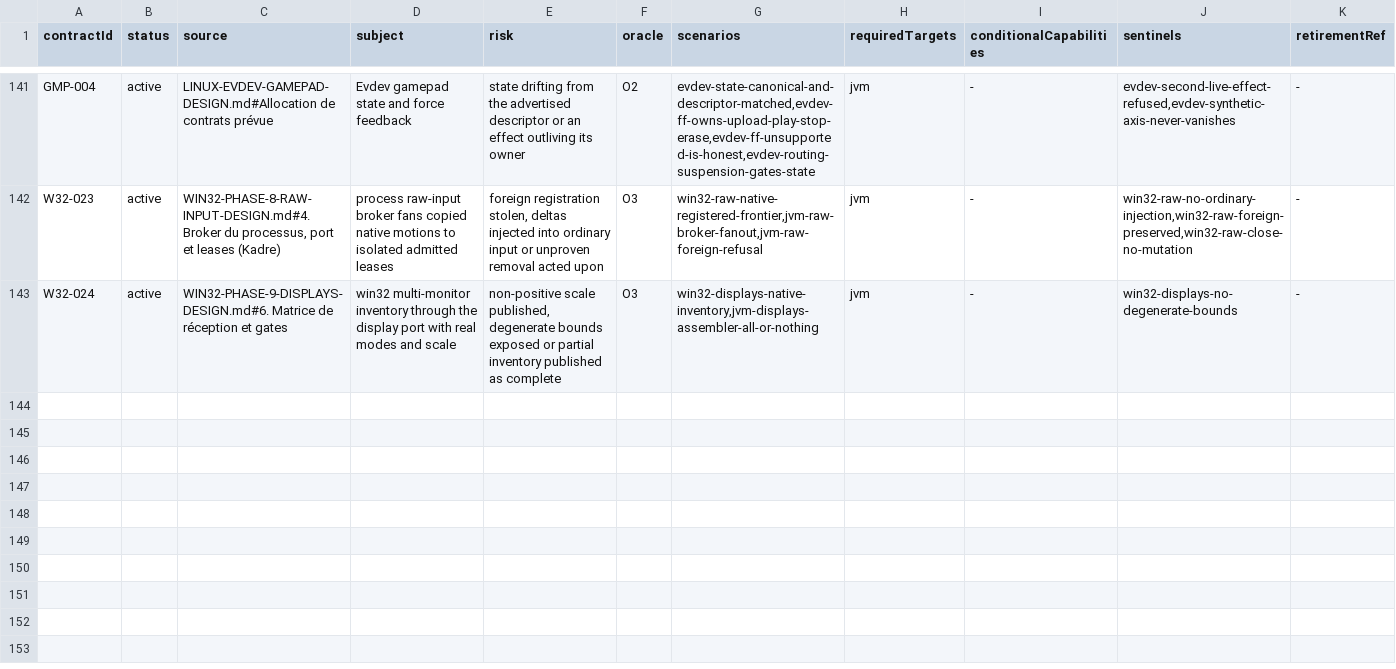
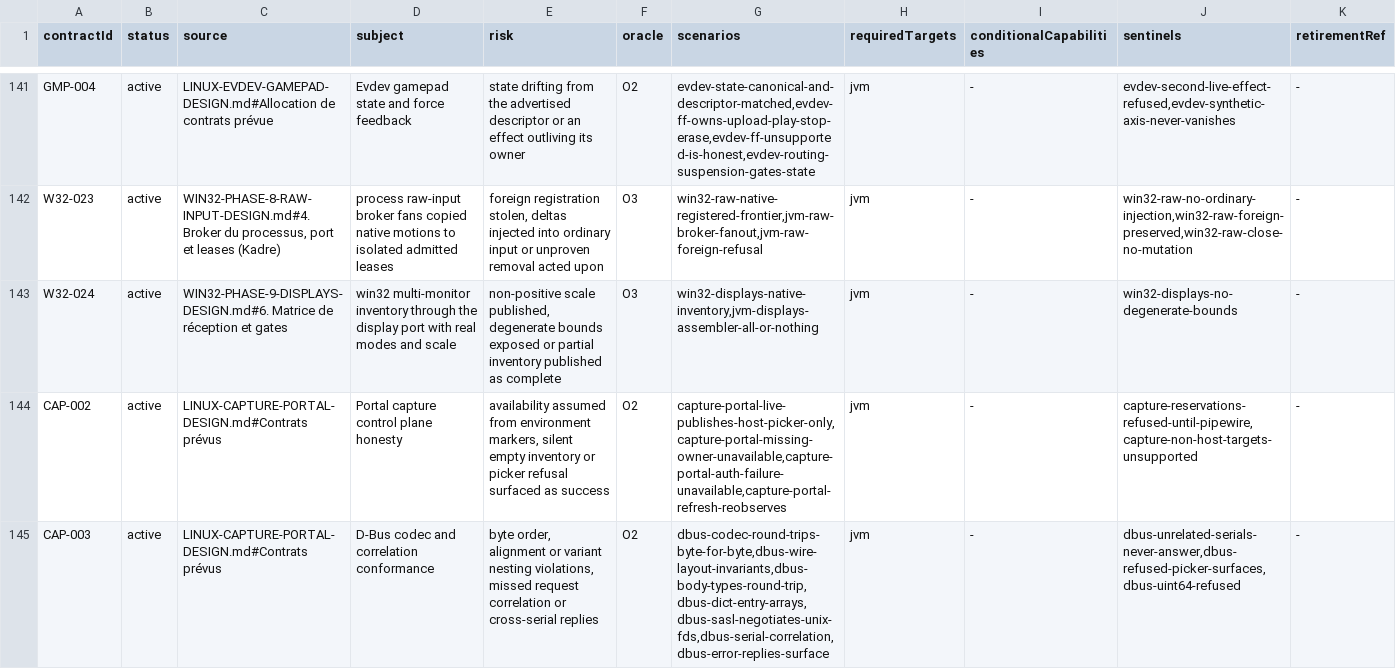
Before and after one commit to ygdrasil-io/poc-koreos, a TSV file: kadre/contracts/registry/contracts.tsv, drawn as a sheet; only a part is shown, gaps mark what is left out; the diff names each change by its address in the sheet, - before the commit and + after, or states it on an @@ line.

Commit message:
feat(linux): deliver the capture portal control plane (phase 10) (#485)
* docs(linux): write the capture portal and PipeWire phase design

* feat(linux): deliver the D-Bus wire codec (phase 10, T2)

Pure-Kotlin marshalling per the D-Bus v1 specification: growable
endianness-aware writer/reader with the alignment rules, signatures
(types, arrays, structs, dict entries, variants), the complete message
header (fixed part, a(yv) fields, canonicalized body signature) and
body encode/decode. Six O2 proofs: byte-for-byte round-trips
(little/big endian), the structural wire invariants of a minimal
method call, every supported body type, dict-entry arrays shaped like
portal responses, and the loud refusal of uint64 't' instead of silent
retyping. Sockets ride the kffi-posix AF_UNIX surface; SASL and the
portal state machine follow.

* feat(linux): deliver the capture portal control plane (phase 10)

D-Bus as a pure Kotlin protocol over the kffi-posix AF_UNIX surface
(design D2): the wire codec (endianness, alignments, signatures,
variants, dict entries, canonicalized body signature), the SASL
EXTERNAL handshake (hex-encoded ASCII uid, unix-fd negotiation,
budget-bounded reads), serial correlation and signal dispatch with
match rules. The ScreenCast client rides fire-and-forget calls
correlated by the spec-pinned /…/request/SENDER/TOKEN path (no
method_return round-trip), and LinuxCapturePort publishes observed
availability (bus + name owner, D1) with HostPickerOnly inventory and
refused reservations until the PipeWire tranche lands (D4).
Wayland sessions carry the capture port alongside the evdev gamepads.

Proofs: 6 codec + 7 connection + 5 port O2 (fake seams, byte-for-byte
round-trips, uint64 refused, cross-serial never answers) and 2 O3
against a real dbus-daemon — honest portal absence and a full
CreateSession flow with a scripted portal peer. Contracts CAP-002
(portal honesty) and CAP-003 (codec conformance) registered with the
linux evidence pipeline; tranche 10 documents the PipeWire residual.

```diff
--- a/kadre/contracts/registry/contracts.tsv
+++ b/kadre/contracts/registry/contracts.tsv
+row 144: CAP-002 | active | LINUX-CAPTURE-PORTAL-DESIGN.md#Contrats prévus | Portal capture control plane honesty | availability assumed from environment markers, silent empty inventory or picker refusal surfaced as success | O2 | capture-portal-live-publishes-host-picker-only,capture-portal-missing-owner-unavailable,capture-portal-auth-failure-unavailable,capture-portal-refresh-reobserves | jvm | - | capture-reservations-refused-until-pipewire,capture-non-host-targets-unsupported | -
+row 145: CAP-003 | active | LINUX-CAPTURE-PORTAL-DESIGN.md#Contrats prévus | D-Bus codec and correlation conformance | byte order, alignment or variant nesting violations, missed request correlation or cross-serial replies | O2 | dbus-codec-round-trips-byte-for-byte,dbus-wire-layout-invariants,dbus-body-types-round-trip,dbus-dict-entry-arrays,dbus-sasl-negotiates-unix-fds,dbus-serial-correlation,dbus-error-replies-surface | jvm | - | dbus-unrelated-serials-never-answer,dbus-refused-picker-surfaces,dbus-uint64-refused | -
```
Also changed, not shown: 18 other files.
